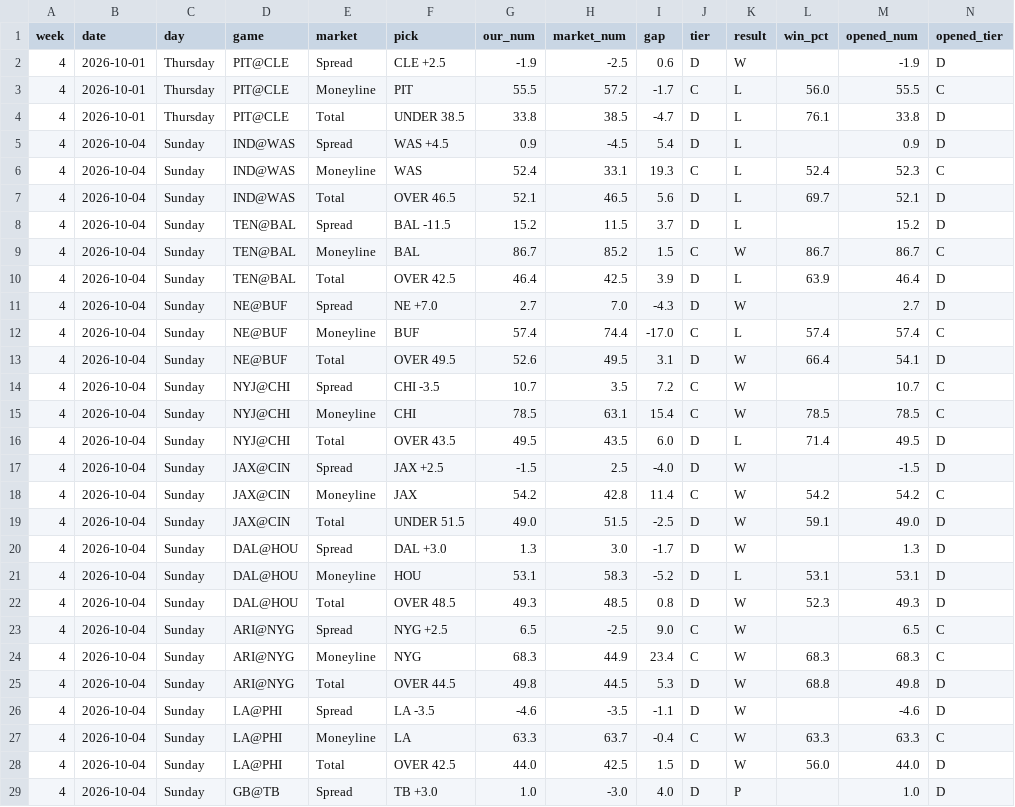
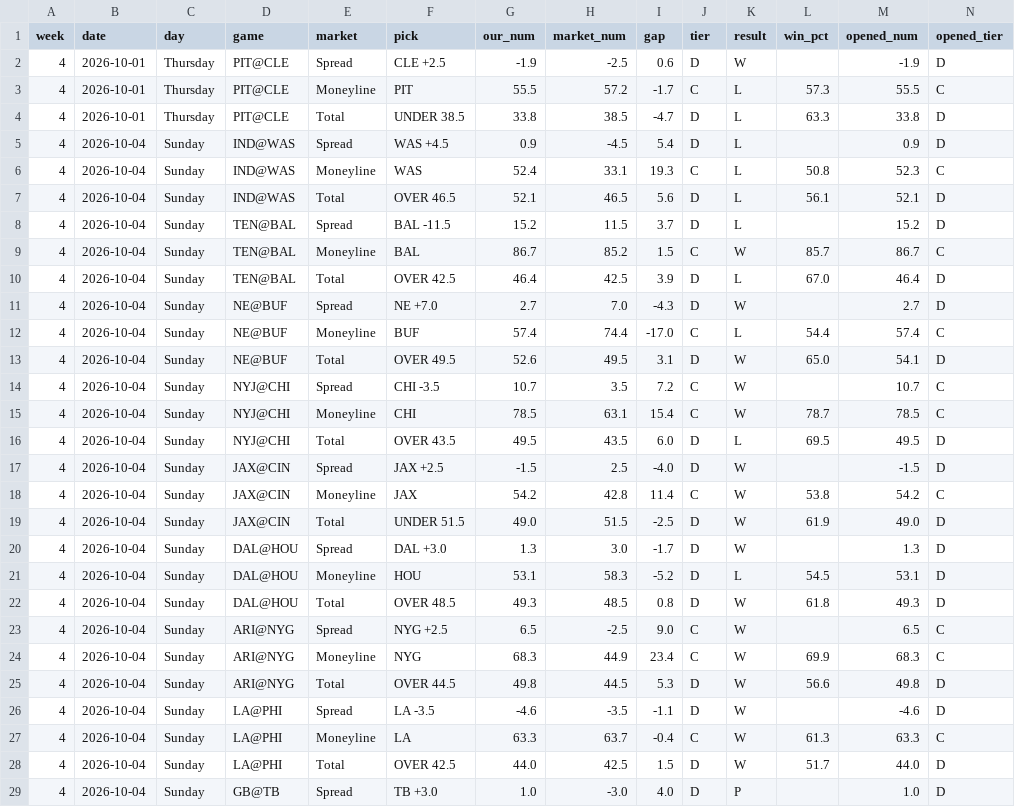
Before and after one commit to fourty2se7en/nfl-card, a CSV file: scripts/ledger_week4.csv, drawn as a sheet; only a part is shown; the diff covers the shown part only.

```diff
--- a/scripts/ledger_week4.csv
+++ b/scripts/ledger_week4.csv
@@ -2,28 +2,28 @@ week,date,day,game,market,pick,our_num,market_num,gap,tier,result,win_pct,opened
 4,2026-10-01,Thursday,PIT@CLE,Spread,CLE +2.5,-1.9,-2.5,0.6,D,W,,-1.9,D
-4,2026-10-01,Thursday,PIT@CLE,Moneyline,PIT,55.5,57.2,-1.7,C,L,56.0,55.5,C
-4,2026-10-01,Thursday,PIT@CLE,Total,UNDER 38.5,33.8,38.5,-4.7,D,L,76.1,33.8,D
+4,2026-10-01,Thursday,PIT@CLE,Moneyline,PIT,55.5,57.2,-1.7,C,L,57.3,55.5,C
+4,2026-10-01,Thursday,PIT@CLE,Total,UNDER 38.5,33.8,38.5,-4.7,D,L,63.3,33.8,D
 4,2026-10-04,Sunday,IND@WAS,Spread,WAS +4.5,0.9,-4.5,5.4,D,L,,0.9,D
-4,2026-10-04,Sunday,IND@WAS,Moneyline,WAS,52.4,33.1,19.3,C,L,52.4,52.3,C
-4,2026-10-04,Sunday,IND@WAS,Total,OVER 46.5,52.1,46.5,5.6,D,L,69.7,52.1,D
+4,2026-10-04,Sunday,IND@WAS,Moneyline,WAS,52.4,33.1,19.3,C,L,50.8,52.3,C
+4,2026-10-04,Sunday,IND@WAS,Total,OVER 46.5,52.1,46.5,5.6,D,L,56.1,52.1,D
 4,2026-10-04,Sunday,TEN@BAL,Spread,BAL -11.5,15.2,11.5,3.7,D,L,,15.2,D
-4,2026-10-04,Sunday,TEN@BAL,Moneyline,BAL,86.7,85.2,1.5,C,W,86.7,86.7,C
-4,2026-10-04,Sunday,TEN@BAL,Total,OVER 42.5,46.4,42.5,3.9,D,L,63.9,46.4,D
+4,2026-10-04,Sunday,TEN@BAL,Moneyline,BAL,86.7,85.2,1.5,C,W,85.7,86.7,C
+4,2026-10-04,Sunday,TEN@BAL,Total,OVER 42.5,46.4,42.5,3.9,D,L,67.0,46.4,D
 4,2026-10-04,Sunday,NE@BUF,Spread,NE +7.0,2.7,7.0,-4.3,D,W,,2.7,D
-4,2026-10-04,Sunday,NE@BUF,Moneyline,BUF,57.4,74.4,-17.0,C,L,57.4,57.4,C
-4,2026-10-04,Sunday,NE@BUF,Total,OVER 49.5,52.6,49.5,3.1,D,W,66.4,54.1,D
+4,2026-10-04,Sunday,NE@BUF,Moneyline,BUF,57.4,74.4,-17.0,C,L,54.4,57.4,C
+4,2026-10-04,Sunday,NE@BUF,Total,OVER 49.5,52.6,49.5,3.1,D,W,65.0,54.1,D
 4,2026-10-04,Sunday,NYJ@CHI,Spread,CHI -3.5,10.7,3.5,7.2,C,W,,10.7,C
-4,2026-10-04,Sunday,NYJ@CHI,Moneyline,CHI,78.5,63.1,15.4,C,W,78.5,78.5,C
-4,2026-10-04,Sunday,NYJ@CHI,Total,OVER 43.5,49.5,43.5,6.0,D,L,71.4,49.5,D
+4,2026-10-04,Sunday,NYJ@CHI,Moneyline,CHI,78.5,63.1,15.4,C,W,78.7,78.5,C
+4,2026-10-04,Sunday,NYJ@CHI,Total,OVER 43.5,49.5,43.5,6.0,D,L,69.5,49.5,D
 4,2026-10-04,Sunday,JAX@CIN,Spread,JAX +2.5,-1.5,2.5,-4.0,D,W,,-1.5,D
-4,2026-10-04,Sunday,JAX@CIN,Moneyline,JAX,54.2,42.8,11.4,C,W,54.2,54.2,C
-4,2026-10-04,Sunday,JAX@CIN,Total,UNDER 51.5,49.0,51.5,-2.5,D,W,59.1,49.0,D
+4,2026-10-04,Sunday,JAX@CIN,Moneyline,JAX,54.2,42.8,11.4,C,W,53.8,54.2,C
+4,2026-10-04,Sunday,JAX@CIN,Total,UNDER 51.5,49.0,51.5,-2.5,D,W,61.9,49.0,D
 4,2026-10-04,Sunday,DAL@HOU,Spread,DAL +3.0,1.3,3.0,-1.7,D,W,,1.3,D
-4,2026-10-04,Sunday,DAL@HOU,Moneyline,HOU,53.1,58.3,-5.2,D,L,53.1,53.1,D
-4,2026-10-04,Sunday,DAL@HOU,Total,OVER 48.5,49.3,48.5,0.8,D,W,52.3,49.3,D
+4,2026-10-04,Sunday,DAL@HOU,Moneyline,HOU,53.1,58.3,-5.2,D,L,54.5,53.1,D
+4,2026-10-04,Sunday,DAL@HOU,Total,OVER 48.5,49.3,48.5,0.8,D,W,61.8,49.3,D
 4,2026-10-04,Sunday,ARI@NYG,Spread,NYG +2.5,6.5,-2.5,9.0,C,W,,6.5,C
-4,2026-10-04,Sunday,ARI@NYG,Moneyline,NYG,68.3,44.9,23.4,C,W,68.3,68.3,C
-4,2026-10-04,Sunday,ARI@NYG,Total,OVER 44.5,49.8,44.5,5.3,D,W,68.8,49.8,D
+4,2026-10-04,Sunday,ARI@NYG,Moneyline,NYG,68.3,44.9,23.4,C,W,69.9,68.3,C
+4,2026-10-04,Sunday,ARI@NYG,Total,OVER 44.5,49.8,44.5,5.3,D,W,56.6,49.8,D
 4,2026-10-04,Sunday,LA@PHI,Spread,LA -3.5,-4.6,-3.5,-1.1,D,W,,-4.6,D
-4,2026-10-04,Sunday,LA@PHI,Moneyline,LA,63.3,63.7,-0.4,C,W,63.3,63.3,C
-4,2026-10-04,Sunday,LA@PHI,Total,OVER 42.5,44.0,42.5,1.5,D,W,56.0,44.0,D
+4,2026-10-04,Sunday,LA@PHI,Moneyline,LA,63.3,63.7,-0.4,C,W,61.3,63.3,C
+4,2026-10-04,Sunday,LA@PHI,Total,OVER 42.5,44.0,42.5,1.5,D,W,51.7,44.0,D
 4,2026-10-04,Sunday,GB@TB,Spread,TB +3.0,1.0,-3.0,4.0,D,P,,1.0,D
```
Also changed, not shown: 16 edited cells elsewhere in this file, site/ledger_week4.csv, 4 other files.
